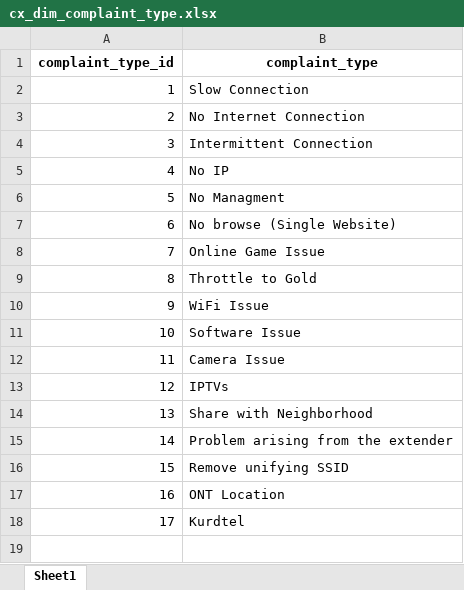
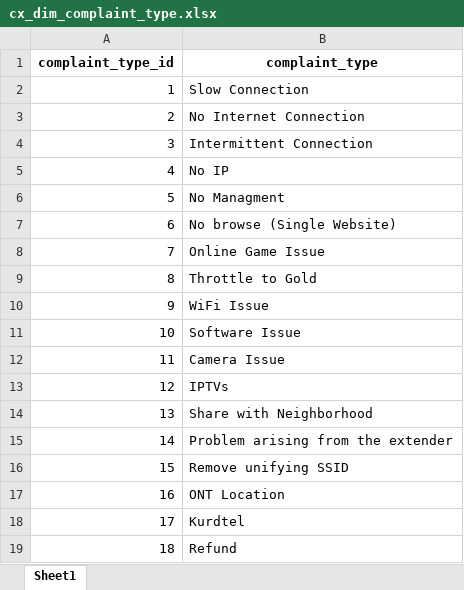
Before and after one commit to dahinemutlu/call_ticket_unify, an Excel workbook: data/cx_dim_complaint_type.xlsx, sheet Sheet1, drawn as a sheet; values as stored, in another font and other column widths than the file's, no borders; the diff names each change by its address in the sheet, - before the commit and + after, or states it on an @@ line.

```diff
--- a/data/cx_dim_complaint_type.xlsx (sheet Sheet1)
+++ b/data/cx_dim_complaint_type.xlsx (sheet Sheet1)
+row 19: 18 | Refund
```
Also changed, not shown: data/cx_dim_call_type.xlsx, data/cx_dim_callback_reason.xlsx, 18 other files.
